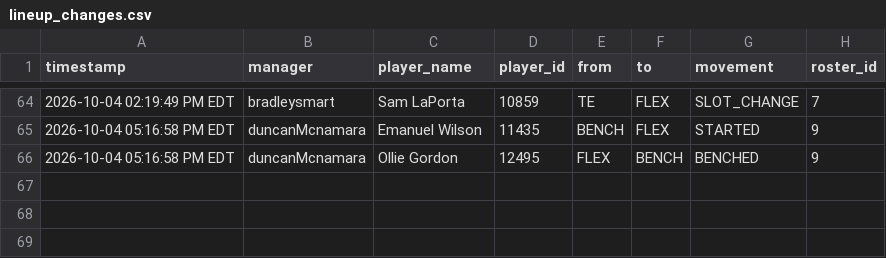
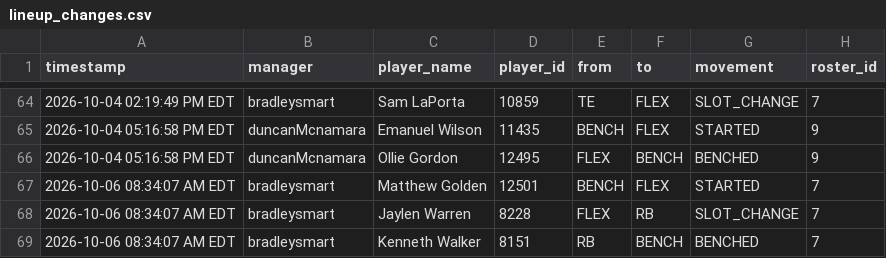
Before and after one commit to FatSquirrel57/sleeper-lineup-tracker, a CSV file: lineup_changes.csv, drawn as a sheet; only a part is shown, gaps mark what is left out; the diff names each change by its address in the sheet, - before the commit and + after, or states it on an @@ line.

```diff
--- a/lineup_changes.csv
+++ b/lineup_changes.csv
+row 67: 2026-10-06 08:34:07 AM EDT | bradleysmart | Matthew Golden | 12501 | BENCH | FLEX | STARTED | 7
+row 68: 2026-10-06 08:34:07 AM EDT | bradleysmart | Jaylen Warren | 8228 | FLEX | RB | SLOT_CHANGE | 7
+row 69: 2026-10-06 08:34:07 AM EDT | bradleysmart | Kenneth Walker | 8151 | RB | BENCH | BENCHED | 7
```
Also changed, not shown: 1 other file.
